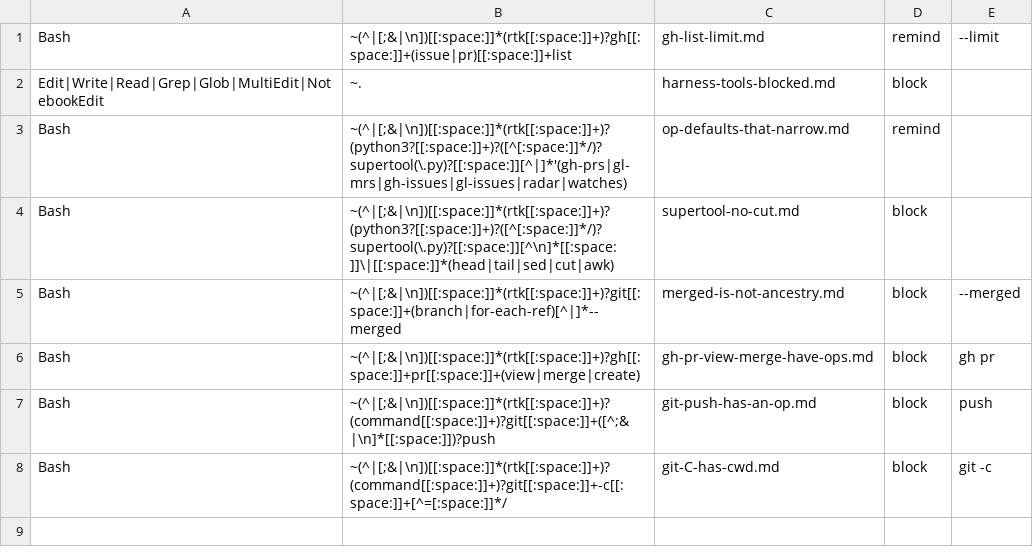
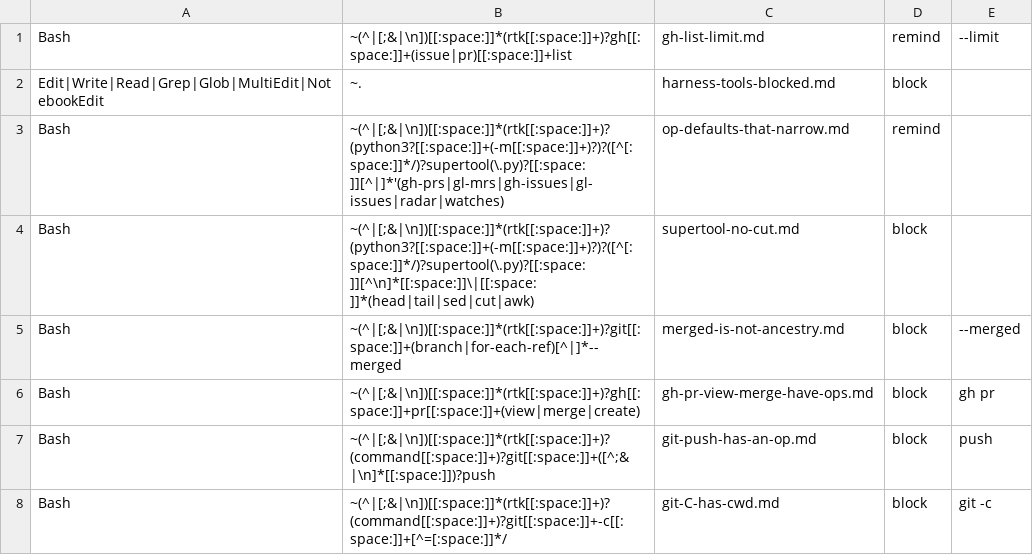
Before and after one commit to Digital-Process-Tools/claude-supertool, a TSV file: .claude/jit-context/tools/00-manual/00-index.tsv, drawn as a sheet.

```diff
--- a/.claude/jit-context/tools/00-manual/00-index.tsv
+++ b/.claude/jit-context/tools/00-manual/00-index.tsv
@@ -2,4 +2,4 @@ Bash	~(^|[;&|\n])[[:space:]]*(rtk[[:space:]]+)?gh[[:space:]]+(issue|pr)[[:space:
 Edit|Write|Read|Grep|Glob|MultiEdit|NotebookEdit	~.	harness-tools-blocked.md	block		
-Bash	~(^|[;&|\n])[[:space:]]*(rtk[[:space:]]+)?(python3?[[:space:]]+)?([^[:space:]]*/)?supertool(\.py)?[[:space:]][^|]*'(gh-prs|gl-mrs|gh-issues|gl-issues|radar|watches)	op-defaults-that-narrow.md	remind		
-Bash	~(^|[;&|\n])[[:space:]]*(rtk[[:space:]]+)?(python3?[[:space:]]+)?([^[:space:]]*/)?supertool(\.py)?[[:space:]][^\n]*[[:space:]]\|[[:space:]]*(head|tail|sed|cut|awk)	supertool-no-cut.md	block		
+Bash	~(^|[;&|\n])[[:space:]]*(rtk[[:space:]]+)?(python3?[[:space:]]+(-m[[:space:]]+)?)?([^[:space:]]*/)?supertool(\.py)?[[:space:]][^|]*'(gh-prs|gl-mrs|gh-issues|gl-issues|radar|watches)	op-defaults-that-narrow.md	remind		
+Bash	~(^|[;&|\n])[[:space:]]*(rtk[[:space:]]+)?(python3?[[:space:]]+(-m[[:space:]]+)?)?([^[:space:]]*/)?supertool(\.py)?[[:space:]][^\n]*[[:space:]]\|[[:space:]]*(head|tail|sed|cut|awk)	supertool-no-cut.md	block		
 Bash	~(^|[;&|\n])[[:space:]]*(rtk[[:space:]]+)?git[[:space:]]+(branch|for-each-ref)[^|]*--merged	merged-is-not-ancestry.md	block	--merged	
```
Also changed, not shown: 4 other files.
